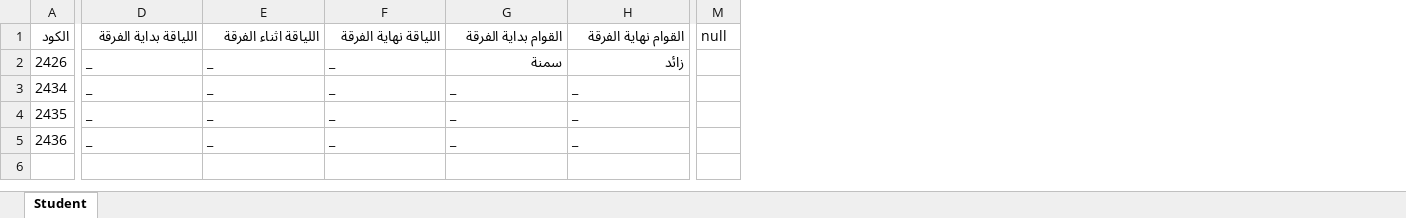
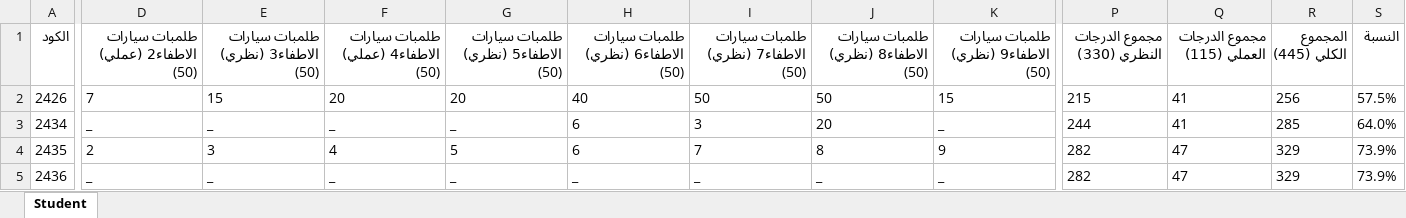
Before and after one commit to Alaanosser1/MERN-Exam-System, an Excel workbook: backend/ExcelFiles/123.xlsx, sheet Student, drawn as a sheet; only a part is shown, gaps mark what is left out; values as stored, in another font and other column widths than the file's, no borders; removed rows and columns are numbered as before the commit, all else as after; the diff covers the shown part only; the diff names each change by its address in the sheet, - before the commit and + after, or states it on an @@ line.

```diff
--- a/backend/ExcelFiles/123.xlsx (sheet Student)
+++ b/backend/ExcelFiles/123.xlsx (sheet Student)
+column H, rows 1-5: طلمبات سيارات الاطفاء6 (نظري) (50) | 40 | 6 | 6 | _
+column I, rows 1-5: طلمبات سيارات الاطفاء7 (نظري) (50) | 50 | 3 | 7 | _
+column J, rows 1-5: طلمبات سيارات الاطفاء8 (نظري) (50) | 50 | 20 | 8 | _
-column M (null), empty
+column P (مجموع الدرجات النظري (330)), rows 2-5: 215 | 244 | 282 | 282
+column Q (مجموع الدرجات العملي (115)), rows 2-5: 41 | 41 | 47 | 47
+column R (المجموع الكلي (445)), rows 2-5: 256 | 285 | 329 | 329
+column S (النسبة), rows 2-5: 57.5% | 64.0% | 73.9% | 73.9%
-D1: اللياقة بداية الفرقة
+D1: طلمبات سيارات الاطفاء2 (عملي) (50)
-E1: اللياقة اثناء الفرقة
+E1: طلمبات سيارات الاطفاء3 (نظري) (50)
-F1: اللياقة نهاية الفرقة
+F1: طلمبات سيارات الاطفاء4 (عملي) (50)
-G1: القوام بداية الفرقة
+G1: طلمبات سيارات الاطفاء5 (نظري) (50)
-K1: القوام نهاية الفرقة
+K1: طلمبات سيارات الاطفاء9 (نظري) (50)
-D2: _
+D2: 7
-E2: _
+E2: 15
-F2: _
+F2: 20
-G2: سمنة
+G2: 20
-K2: زائد
+K2: 15
-D4: _
+D4: 2
-E4: _
+E4: 3
-F4: _
+F4: 4
-G4: _
+G4: 5
-K4: _
+K4: 9
```
Also changed, not shown: 8 edited cells elsewhere in this sheet, 8 other files.
